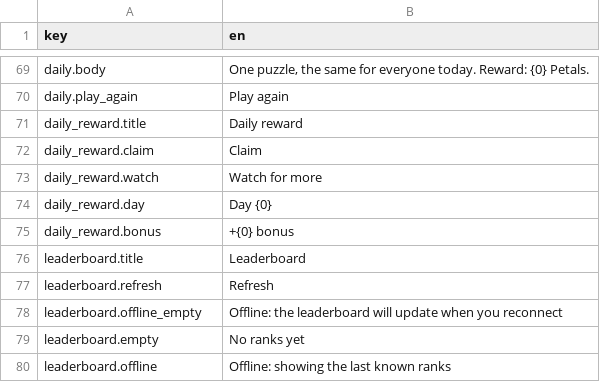
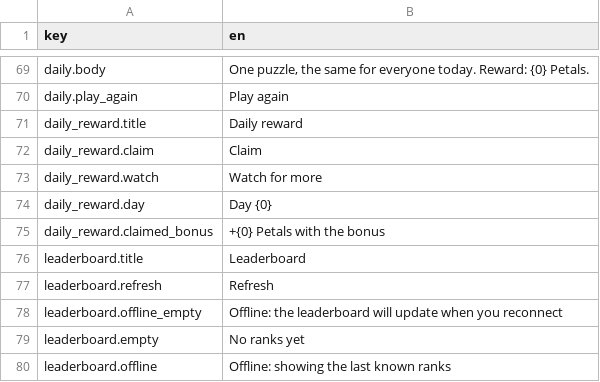
Before and after one commit to dmlapteacru/bloomlings, a CSV file: client/Assets/Bloomlings/UI/Localization/Resources/Strings_en.csv, drawn as a sheet; only a part is shown, gaps mark what is left out; removed rows and columns are numbered as before the commit, all else as after; the diff names each change by its address in the sheet, - before the commit and + after, or states it on an @@ line.

```diff
--- a/client/Assets/Bloomlings/UI/Localization/Resources/Strings_en.csv
+++ b/client/Assets/Bloomlings/UI/Localization/Resources/Strings_en.csv
-row 75: daily_reward.bonus | +{0} bonus
+row 75: daily_reward.claimed_bonus | +{0} Petals with the bonus
```
Also changed, not shown: 10 other files.
